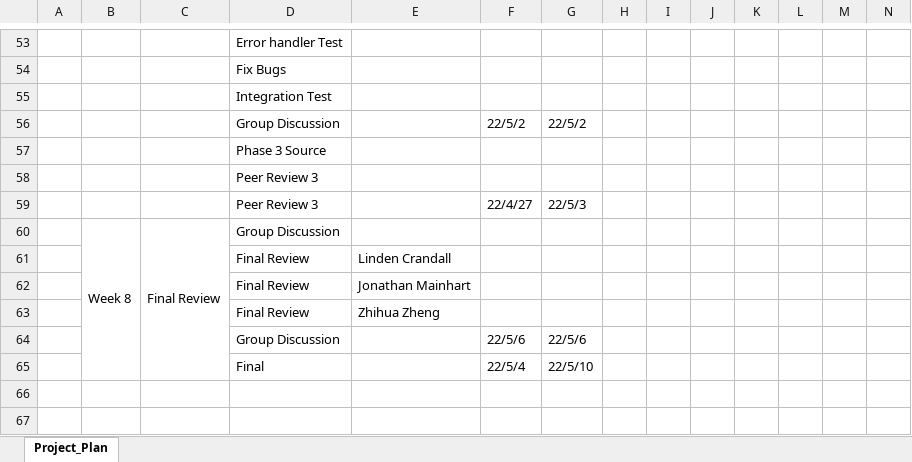
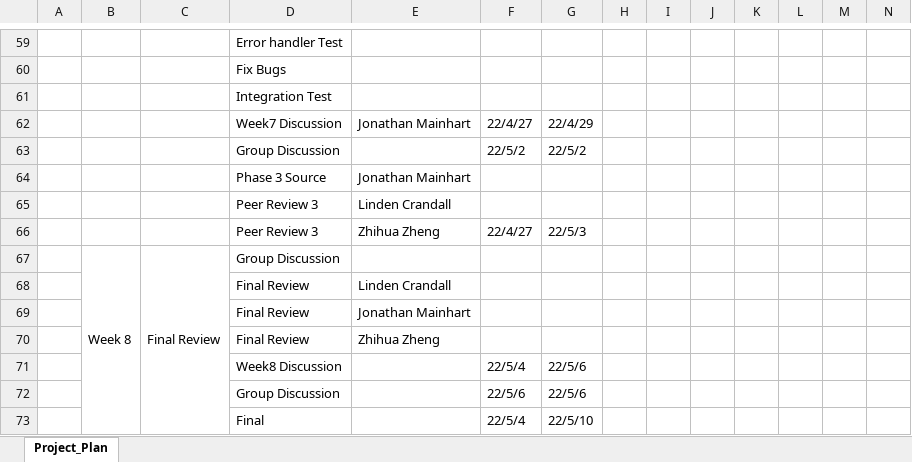
Before and after one commit to Jonmainhart/Steganosaurus, an Excel workbook: CMSC495_ProjectPlan.xlsx, sheet Project_Plan, drawn as a sheet; only a part is shown, gaps mark what is left out; values as stored, in another font and other column widths than the file's, no cell formats; conditional formats not drawn; addresses are those after the commit; rows hold the shown columns only; the diff covers the shown part only; the diff names each change by its address in the sheet, - before the commit and + after, or states it on an @@ line.

Commit message:
Updated the week2 schedule

```diff
--- a/CMSC495_ProjectPlan.xlsx (sheet Project_Plan)
+++ b/CMSC495_ProjectPlan.xlsx (sheet Project_Plan)
+row 62:  |  |  | Week7 Discussion | Jonathan Mainhart | 22/4/27 | 22/4/29
-E64: (empty)
+E64: Jonathan Mainhart
-E65: (empty)
+E65: Linden Crandall
-E66: (empty)
+E66: Zhihua Zheng
+row 71:  |  |  | Week8 Discussion |  | 22/5/4 | 22/5/6
```
Also changed, not shown: 17 added rows, 11 removed rows and 29 edited cells elsewhere in this sheet, cell formats, formulas that keep their value.
